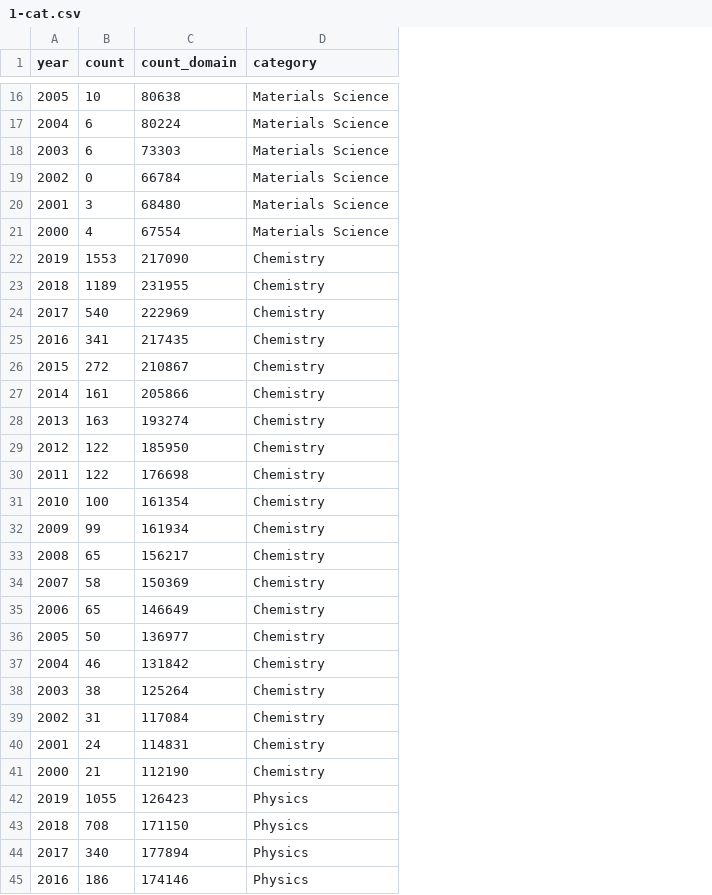
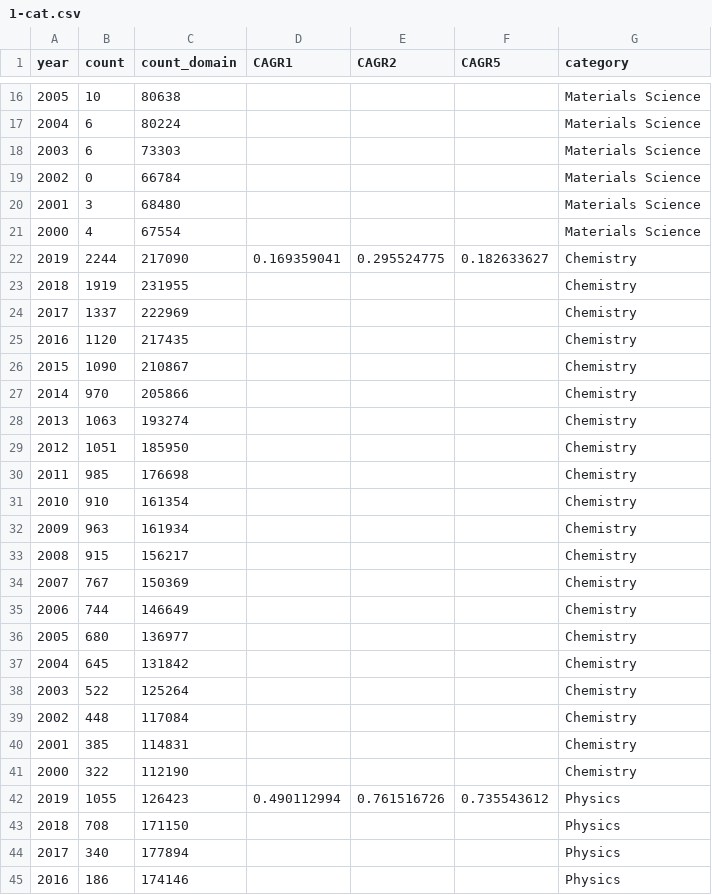
Before and after one commit to blaiszik/ml_publication_charts, a CSV file: data/1-cat.csv, drawn as a sheet; only a part is shown, gaps mark what is left out; the diff names each change by its address in the sheet, - before the commit and + after, or states it on an @@ line.

```diff
--- a/data/1-cat.csv
+++ b/data/1-cat.csv
+column D (CAGR1), rows 22-42: 0.169359041 |  |  |  |  |  |  |  |  |  |  |  |  |  |  |  |  |  |  |  | 0.490112994
+column E (CAGR2), rows 22-42: 0.295524775 |  |  |  |  |  |  |  |  |  |  |  |  |  |  |  |  |  |  |  | 0.761516726
+column F (CAGR5), rows 22-42: 0.182633627 |  |  |  |  |  |  |  |  |  |  |  |  |  |  |  |  |  |  |  | 0.735543612
-B22 (count): 1553
+B22 (count): 2244
-B23 (count): 1189
+B23 (count): 1919
-B24 (count): 540
+B24 (count): 1337
-B25 (count): 341
+B25 (count): 1120
-B26 (count): 272
+B26 (count): 1090
-B27 (count): 161
+B27 (count): 970
-B28 (count): 163
+B28 (count): 1063
-B29 (count): 122
+B29 (count): 1051
-B30 (count): 122
+B30 (count): 985
-B31 (count): 100
+B31 (count): 910
-B32 (count): 99
+B32 (count): 963
-B33 (count): 65
+B33 (count): 915
-B34 (count): 58
+B34 (count): 767
-B35 (count): 65
+B35 (count): 744
-B36 (count): 50
+B36 (count): 680
-B37 (count): 46
+B37 (count): 645
-B38 (count): 38
+B38 (count): 522
-B39 (count): 31
+B39 (count): 448
-B40 (count): 24
+B40 (count): 385
-B41 (count): 21
+B41 (count): 322
```
Also changed, not shown: 13 other files.
